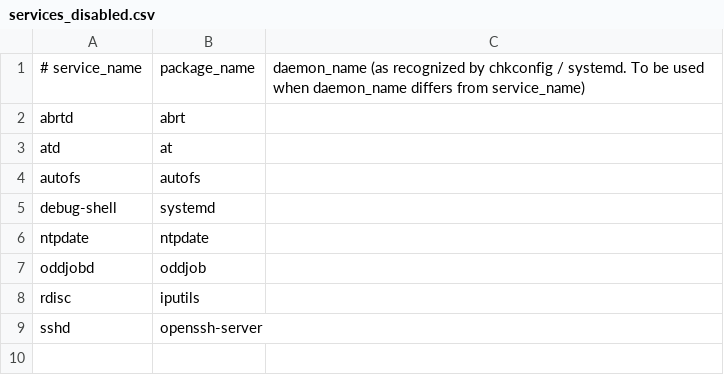
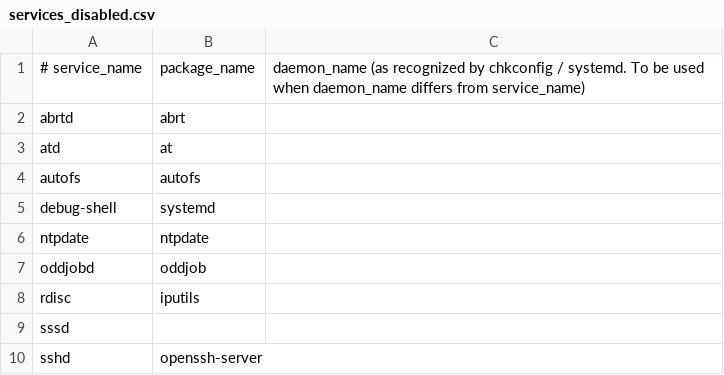
Before and after one commit to svet-se/content, a CSV file: ol8/templates/csv/services_disabled.csv, drawn as a sheet; the diff names each change by its address in the sheet, - before the commit and + after, or states it on an @@ line.

Commit message:
Add OL support to sssd rules
Signed-off-by: Ilya Okomin <ilya.okomin@oracle.com>

```diff
--- a/ol8/templates/csv/services_disabled.csv
+++ b/ol8/templates/csv/services_disabled.csv
+row 9: sssd
```
Also changed, not shown: 10 other files.
